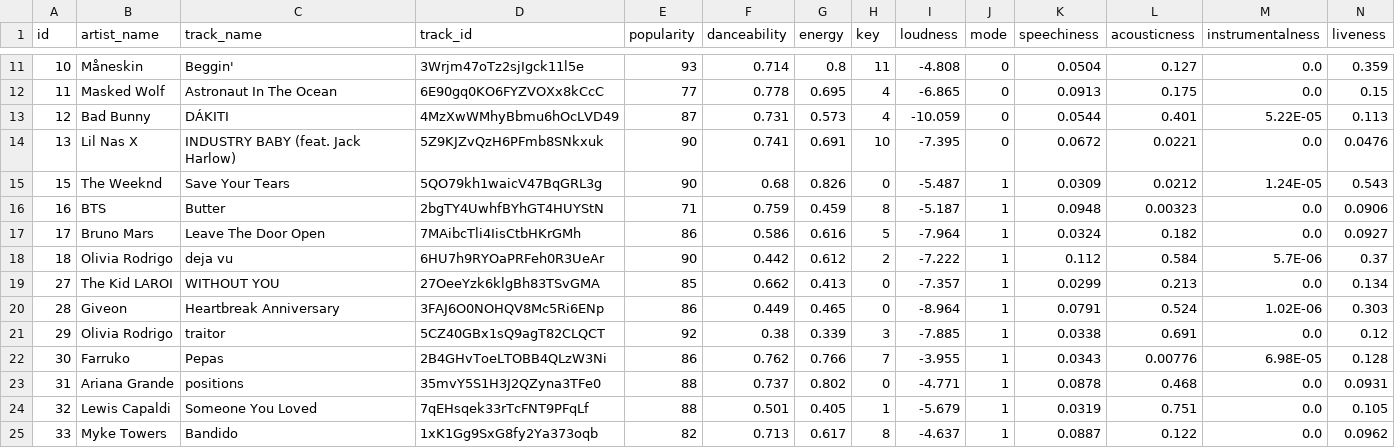
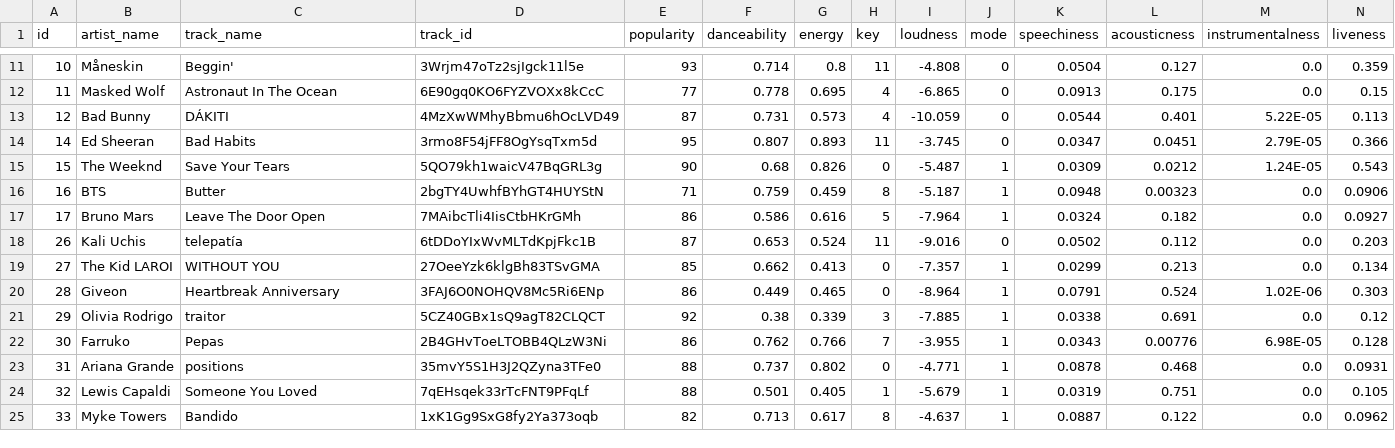
Before and after one commit to elaine-ran/sheet-music-ai, a CSV file: spotify_top50_2021.csv, drawn as a sheet; only a part is shown, gaps mark what is left out; removed rows and columns are numbered as before the commit, all else as after; rows hold the shown columns only; the diff names each change by its address in the sheet, - before the commit and + after, or states it on an @@ line.

Commit message:
lollllllll

```diff
--- a/spotify_top50_2021.csv
+++ b/spotify_top50_2021.csv
-row 14: 13 | Lil Nas X | INDUSTRY BABY (feat. Jack Harlow) | 5Z9KJZvQzH6PFmb8SNkxuk | 90 | 0.741 | 0.691 | 10 | -7.395 | 0 | 0.0672 | 0.0221 | 0.0 | 0.0476
+row 14: 14 | Ed Sheeran | Bad Habits | 3rmo8F54jFF8OgYsqTxm5d | 95 | 0.807 | 0.893 | 11 | -3.745 | 0 | 0.0347 | 0.0451 | 2.79E-05 | 0.366
-row 18: 18 | Olivia Rodrigo | deja vu | 6HU7h9RYOaPRFeh0R3UeAr | 90 | 0.442 | 0.612 | 2 | -7.222 | 1 | 0.112 | 0.584 | 5.7E-06 | 0.37
+row 18: 26 | Kali Uchis | telepatía | 6tDDoYIxWvMLTdKpjFkc1B | 87 | 0.653 | 0.524 | 11 | -9.016 | 0 | 0.0502 | 0.112 | 0.0 | 0.203
```
